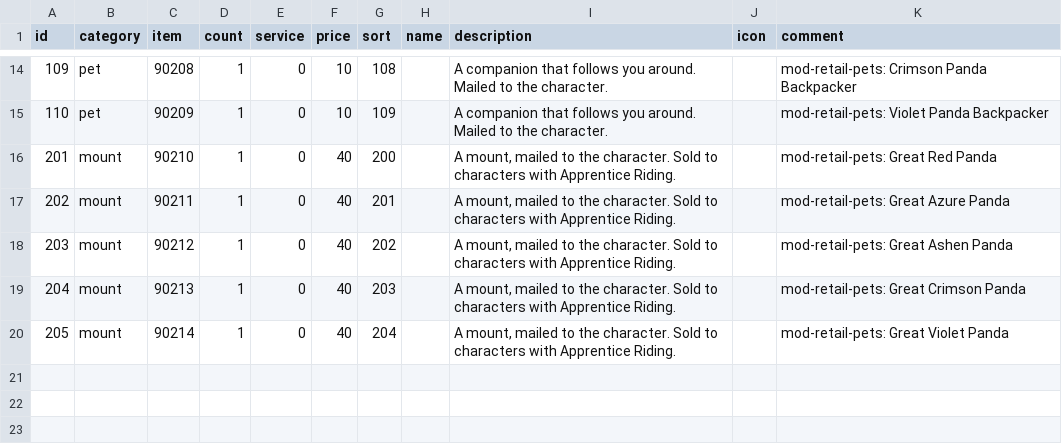
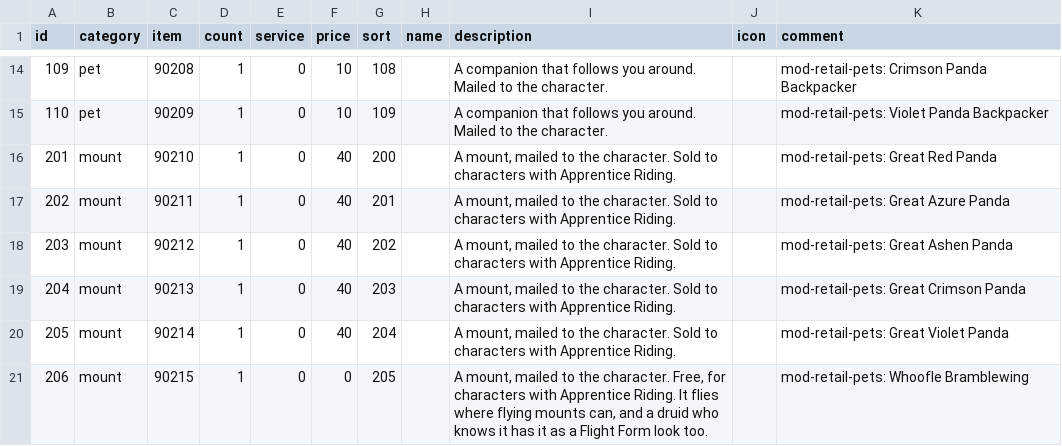
Before and after one commit to buildthehomelab/wow-mod-boss-coins, a TSV file: data/shop.tsv, drawn as a sheet; only a part is shown, gaps mark what is left out; the diff names each change by its address in the sheet, - before the commit and + after, or states it on an @@ line.

```diff
--- a/data/shop.tsv
+++ b/data/shop.tsv
+row 21: 206 | mount | 90215 | 1 | 0 | 0 | 205 |  | A mount, mailed to the character. Free, for characters with Apprentice Riding. It flies where flying mounts can, and a druid who knows it has it as a Flight Form look too. |  | mod-retail-pets: Whoofle Bramblewing
```
Also changed, not shown: 4 other files.
